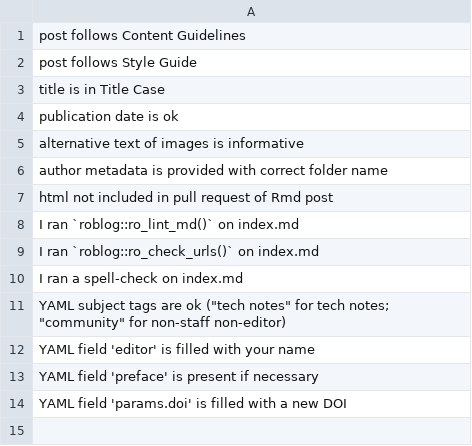
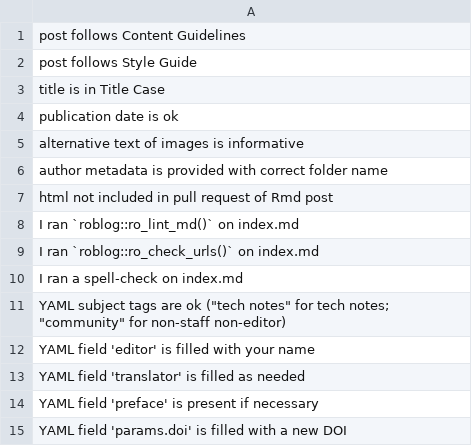
Before and after one commit to ropensci-org/blog-guidance, a CSV file: inst/checklists/editor-checklist.csv, drawn as a sheet.

Commit message:
Add translator field to editor's checklist (#236)
Needs https://github.com/ropensci/roweb3/pull/1002 to be merged

```diff
--- a/inst/checklists/editor-checklist.csv
+++ b/inst/checklists/editor-checklist.csv
@@ -12,2 +12,3 @@ YAML subject tags are ok ("tech notes" for tech notes; "community" for non-staff
 YAML field 'editor' is filled with your name
+YAML field 'translator' is filled as needed
 YAML field 'preface' is present if necessary
```
